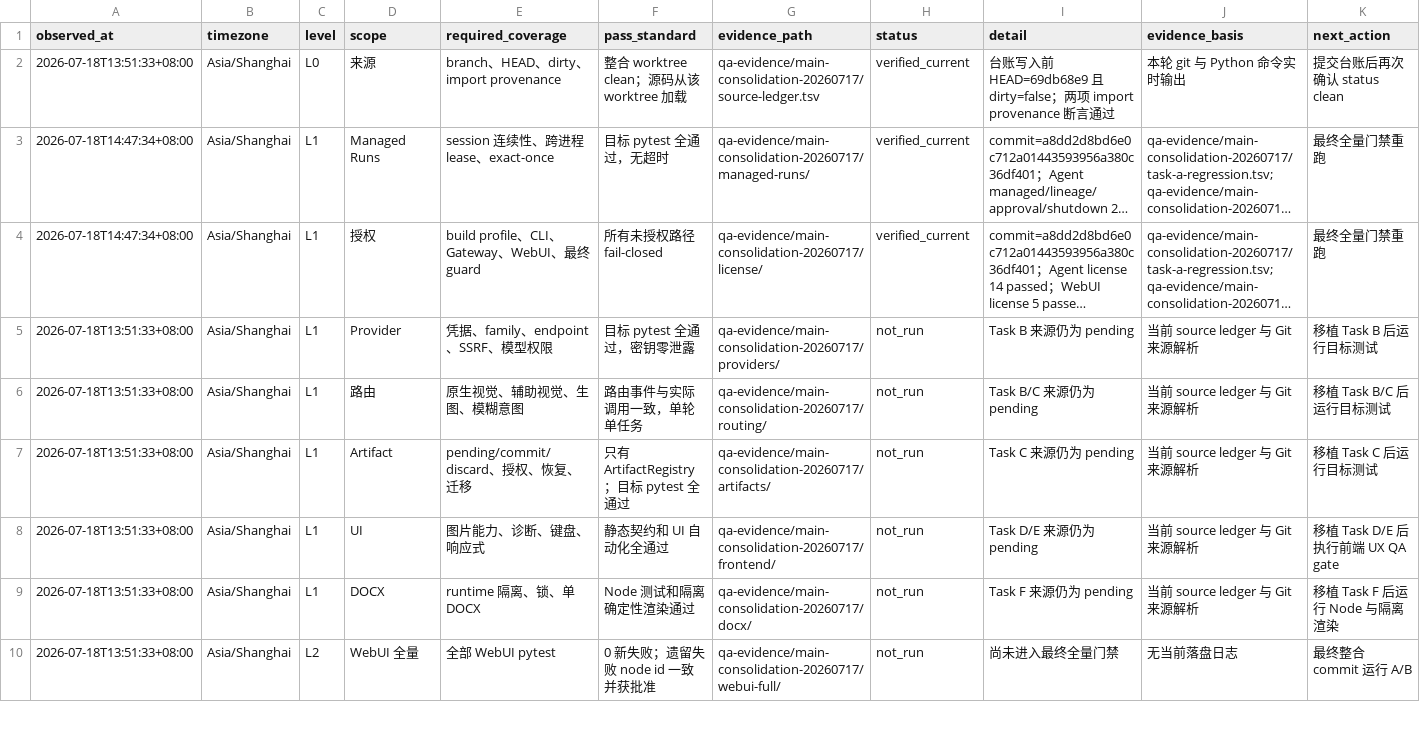
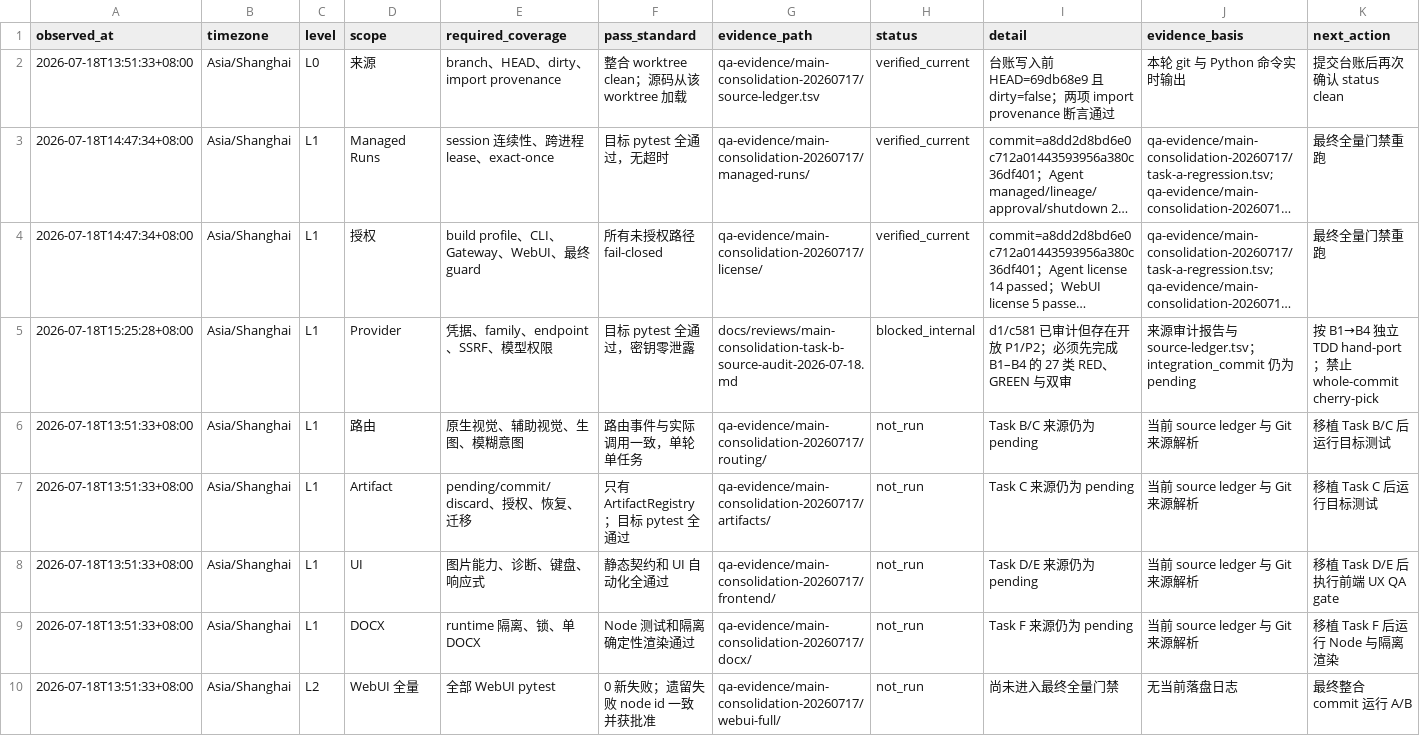
Before and after one commit to bwbcomeon-maker/taijiAgentv1.0, a TSV file: qa-evidence/main-consolidation-20260717/test-matrix.tsv, drawn as a sheet; only a part is shown; long unchanged cells end in …; the diff names each change by its address in the sheet, - before the commit and + after, or states it on an @@ line.

```diff
--- a/qa-evidence/main-consolidation-20260717/test-matrix.tsv
+++ b/qa-evidence/main-consolidation-20260717/test-matrix.tsv
-A5 (observed_at): 2026-07-18T13:51:33+08:00
+A5 (observed_at): 2026-07-18T15:25:28+08:00
-G5 (evidence_path): qa-evidence/main-consolidation-20260717/providers/
+G5 (evidence_path): docs/reviews/main-consolidation-task-b-source-audit-2026-07-18.md
-H5 (status): not_run
+H5 (status): blocked_internal
-I5 (detail): Task B 来源仍为 pending
+I5 (detail): d1/c581 已审计但存在开放 P1/P2；必须先完成 B1–B4 的 27 类 RED、GREEN 与双审
-J5 (evidence_basis): 当前 source ledger 与 Git 来源解析
+J5 (evidence_basis): 来源审计报告与 source-ledger.tsv；integration_commit 仍为 pending
-K5 (next_action): 移植 Task B 后运行目标测试
+K5 (next_action): 按 B1→B4 独立 TDD hand-port；禁止 whole-commit cherry-pick
```
Also changed, not shown: qa-evidence/main-consolidation-20260717/source-ledger.tsv, 2 other files.
